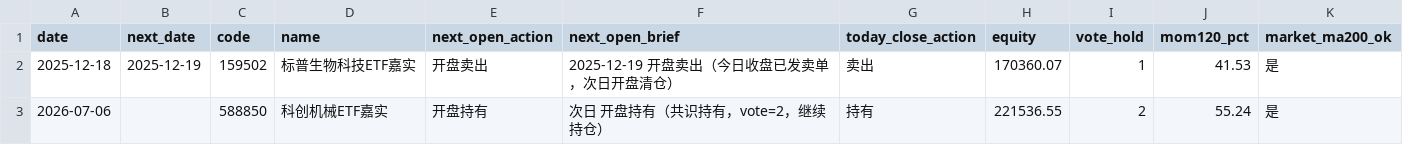
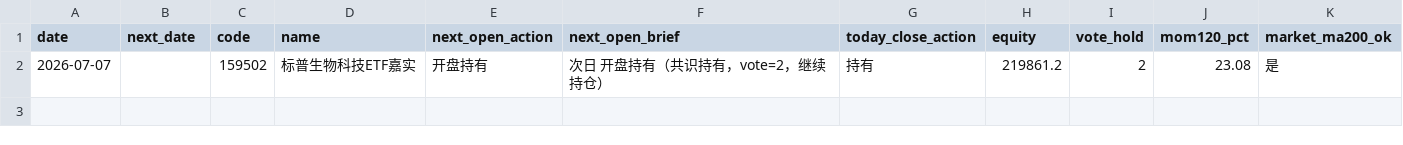
Before and after one commit to eclatnest/etf-consensus, a CSV file: published/daily/next_open_actions.csv, drawn as a sheet.

```diff
--- a/published/daily/next_open_actions.csv
+++ b/published/daily/next_open_actions.csv
@@ -1,3 +1,2 @@
 date,next_date,code,name,next_open_action,next_open_brief,today_close_action,equity,vote_hold,mom120_pct,market_ma200_ok
-2025-12-18,2025-12-19,159502,标普生物科技ETF嘉实,开盘卖出,2025-12-19 开盘卖出（今日收盘已发卖单，次日开盘清仓）,卖出,170360.07,1,41.53,是
-2026-07-06,,588850,科创机械ETF嘉实,开盘持有,次日 开盘持有（共识持有，vote=2，继续持仓）,持有,221536.55,2,55.24,是
+2026-07-07,,159502,标普生物科技ETF嘉实,开盘持有,次日 开盘持有（共识持有，vote=2，继续持仓）,持有,219861.2,2,23.08,是
```
Also changed, not shown: published/daily/portfolio_summary.csv, published/daily/signals_buy.csv, 5 other files.
